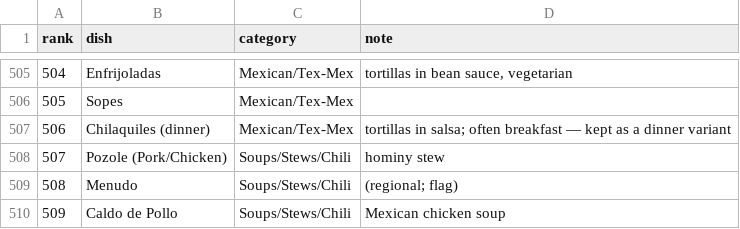
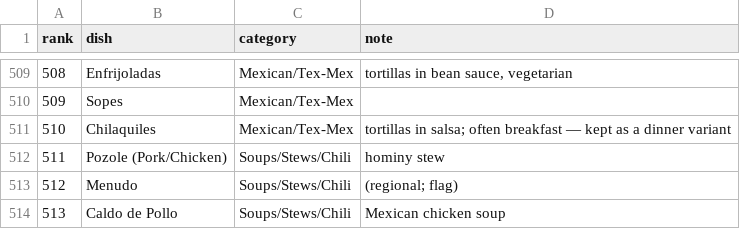
Before and after one commit to tiefenhanser-kiwi/Kiwi-App, a CSV file: artifacts/api-server/scripts/ws9-block3-target-dishes.csv, drawn as a sheet; only a part is shown, gaps mark what is left out; addresses are those after the commit; the diff covers the shown part only; the diff names each change by its address in the sheet, - before the commit and + after, or states it on an @@ line.

```diff
--- a/artifacts/api-server/scripts/ws9-block3-target-dishes.csv
+++ b/artifacts/api-server/scripts/ws9-block3-target-dishes.csv
@@ column A (rank) renumbered from row 233 down @@
-B511 (dish): Chilaquiles (dinner)
+B511 (dish): Chilaquiles
```
Also changed, not shown: 4 added rows and 11 edited cells elsewhere in this file, 3 other files.
